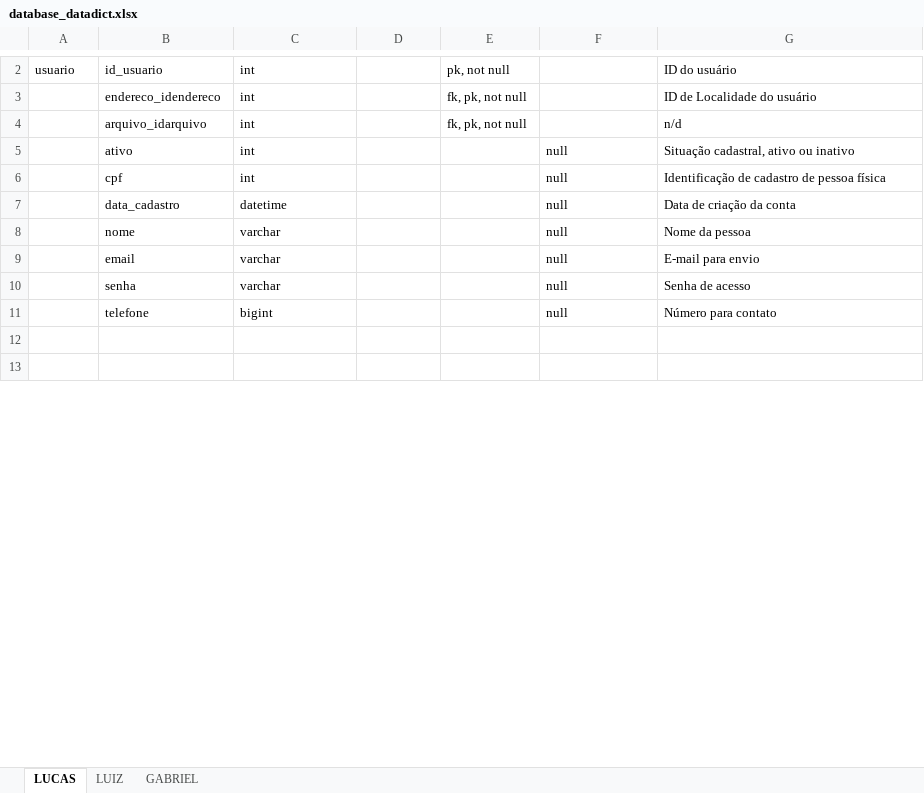
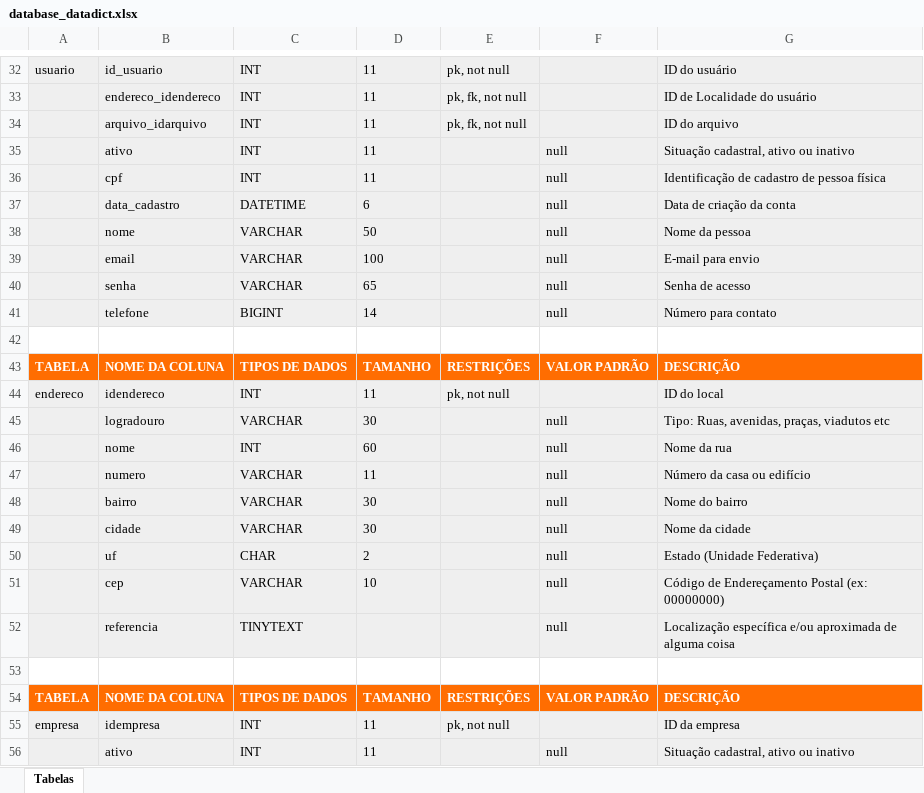
Before and after one commit to TurmaADS2020/PetLife, an Excel workbook: documentation/database/database_datadict.xlsx, sheet Tabelas, drawn as a sheet; only a part is shown, gaps mark what is left out; the shorter side is filled out with more unchanged rows; values as stored, in another font and other column widths than the file's, no borders; charts and pictures not drawn; removed rows and columns are numbered as before the commit, all else as after; the diff covers the shown part only; the diff names each change by its address in the sheet, - before the commit and + after, or states it on an @@ line.

Commit message:
Coleção de metadados que contém definições e representações de elementos de dados.

```diff
--- a/documentation/database/database_datadict.xlsx (sheet Tabelas)
+++ b/documentation/database/database_datadict.xlsx (sheet Tabelas)
-sheet tab: LUCAS
+sheet tab: Tabelas
-sheet tab: LUIZ
-sheet tab: GABRIEL
-A32:G33 fill: none
+A32:G33 fill: #EFEFEF
-C32:C33: int
+C32:C33: INT
-D32:D33: (empty)
+D32:D33: 11
-E33: fk, pk, not null
+E33: pk, fk, not null
-row 4:  | arquivo_idarquivo | int |  | fk, pk, not null |  | n/d
+row 34:  | arquivo_idarquivo | INT | 11 | pk, fk, not null |  | ID do arquivo
-A35:G41 fill: none
+A35:G41 fill: #EFEFEF
-C35:C36: int
+C35:C36: INT
-D35:D36: (empty)
+D35:D36: 11
-C37: datetime
+C37: DATETIME
-D37: (empty)
+D37: 6
-C38:C40: varchar
+C38:C40: VARCHAR
-D38: (empty)
+D38: 50
-D39: (empty)
+D39: 100
-D40: (empty)
+D40: 65
-C41: bigint
+C41: BIGINT
-D41: (empty)
+D41: 14
+row 42: (empty)
+row 43: TABELA | NOME DA COLUNA | TIPOS DE DADOS | TAMANHO | RESTRIÇÕES | VALOR PADRÃO | DESCRIÇÃO
+row 44: endereco | idendereco | INT | 11 | pk, not null |  | ID do local
+row 45:  | logradouro | VARCHAR | 30 |  | null | Tipo: Ruas, avenidas, praças, viadutos etc
+row 46:  | nome | INT | 60 |  | null | Nome da rua
+row 47:  | numero | VARCHAR | 11 |  | null | Número da casa ou edifício
+row 48:  | bairro | VARCHAR | 30 |  | null | Nome do bairro
+row 49:  | cidade | VARCHAR | 30 |  | null | Nome da cidade
+row 50:  | uf | CHAR | 2 |  | null | Estado (Unidade Federativa)
+row 51:  | cep | VARCHAR | 10 |  | null | Código de Endereçamento Postal (ex: 00000000)
+row 52:  | referencia | TINYTEXT |  |  | null | Localização específica e/ou aproximada de alguma coisa
+row 53: (empty)
+row 54: TABELA | NOME DA COLUNA | TIPOS DE DADOS | TAMANHO | RESTRIÇÕES | VALOR PADRÃO | DESCRIÇÃO
+row 55: empresa | idempresa | INT | 11 | pk, not null |  | ID da empresa
+row 56:  | ativo | INT | 11 |  | null | Situação cadastral, ativo ou inativo
```
Also changed, not shown: 71 added rows, 30 removed rows, 15 edited cells and cell formats elsewhere in this sheet, charts or pictures.
